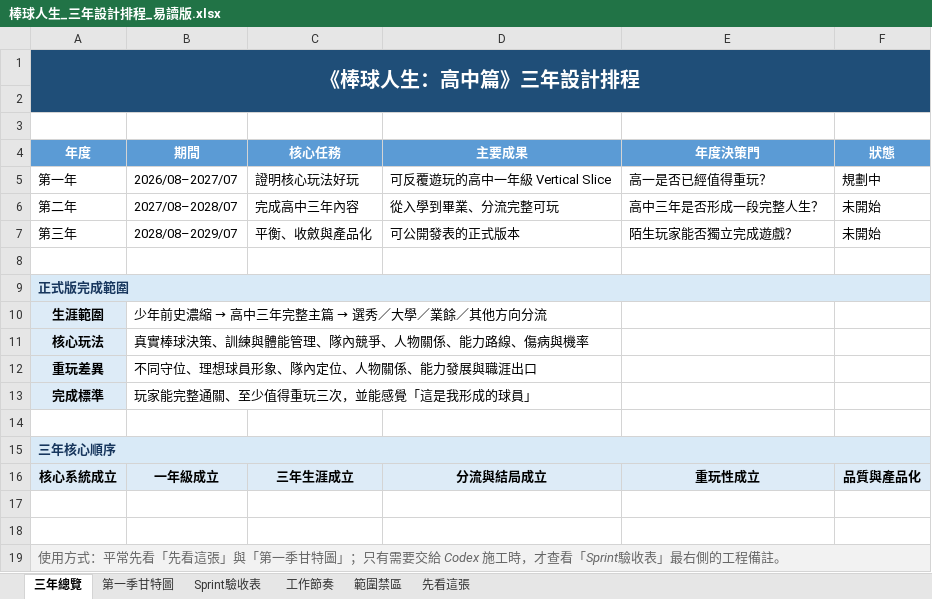
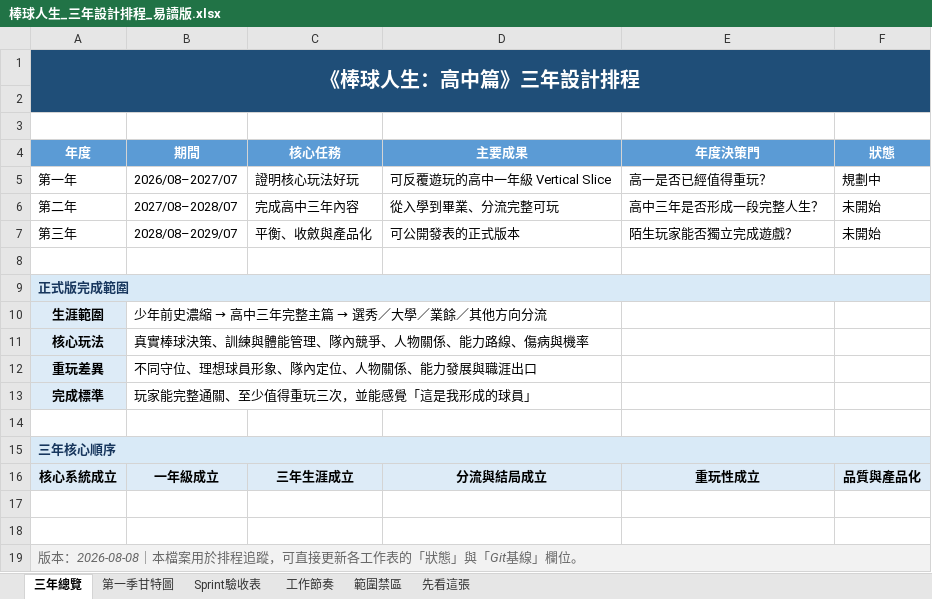
Before and after one commit to rbnwu03-coder/baseball-life-simulator, an Excel workbook: 棒球人生_三年設計排程_易讀版.xlsx, sheet 三年總覽, drawn as a sheet; values as stored, in another font and other column widths than the file's, no borders; conditional formats not drawn; the diff names each change by its address in the sheet, - before the commit and + after, or states it on an @@ line.

Commit message:
chore: close Architecture Sprint 4.6

```diff
--- a/棒球人生_三年設計排程_易讀版.xlsx (sheet 三年總覽)
+++ b/棒球人生_三年設計排程_易讀版.xlsx (sheet 三年總覽)
-A19 (年度): 使用方式：平常先看「先看這張」與「第一季甘特圖」；只有需要交給 Codex 施工時，才查看「Sprint驗收表」最右側的工程備註。
+A19 (年度): 版本：2026-08-08｜本檔案用於排程追蹤，可直接更新各工作表的「狀態」與「Git基線」欄位。
```
Also changed, not shown: sheet Sprint驗收表, sheet 第一季甘特圖, 棒球人生_三年設計排程與第一季甘特圖.xlsx.
